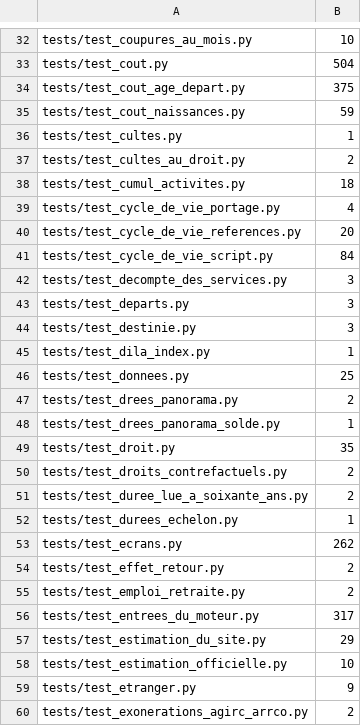
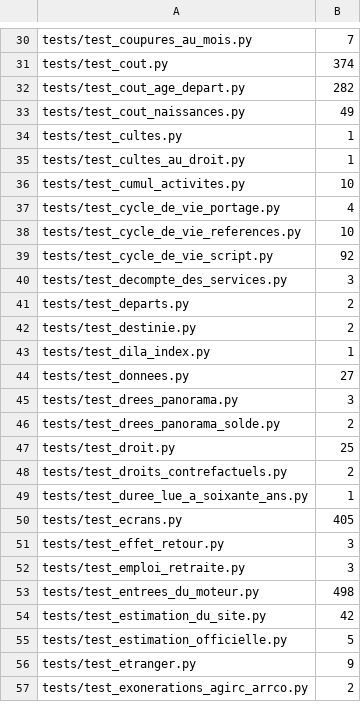
Before and after one commit to g-pliberal/retraitecomptenotionelle, a TSV file: .github/durees_suite.tsv, drawn as a sheet; only a part is shown, gaps mark what is left out; removed rows and columns are numbered as before the commit, all else as after; the diff covers the shown part only; the diff names each change by its address in the sheet, - before the commit and + after, or states it on an @@ line.

```diff
--- a/.github/durees_suite.tsv
+++ b/.github/durees_suite.tsv
-B30: 10
+B30: 7
-B31: 504
+B31: 374
-B32: 375
+B32: 282
-B33: 59
+B33: 49
-B35: 2
+B35: 1
-B36: 18
+B36: 10
-B38: 20
+B38: 10
-B39: 84
+B39: 92
-B41:B42: 3
+B41:B42: 2
-B44: 25
+B44: 27
-B45: 2
+B45: 3
-B46: 1
+B46: 2
-B47: 35
+B47: 25
-B49: 2
+B49: 1
-row 52: tests/test_durees_echelon.py | 1
-B50: 262
+B50: 405
-B51:B52: 2
+B51:B52: 3
-B53: 317
+B53: 498
-B54: 29
+B54: 42
-B55: 10
+B55: 5
```
Also changed, not shown: 6 added rows, 9 removed rows and 97 edited cells elsewhere in this file, .github/verdicts.tsv, 1 other file.
